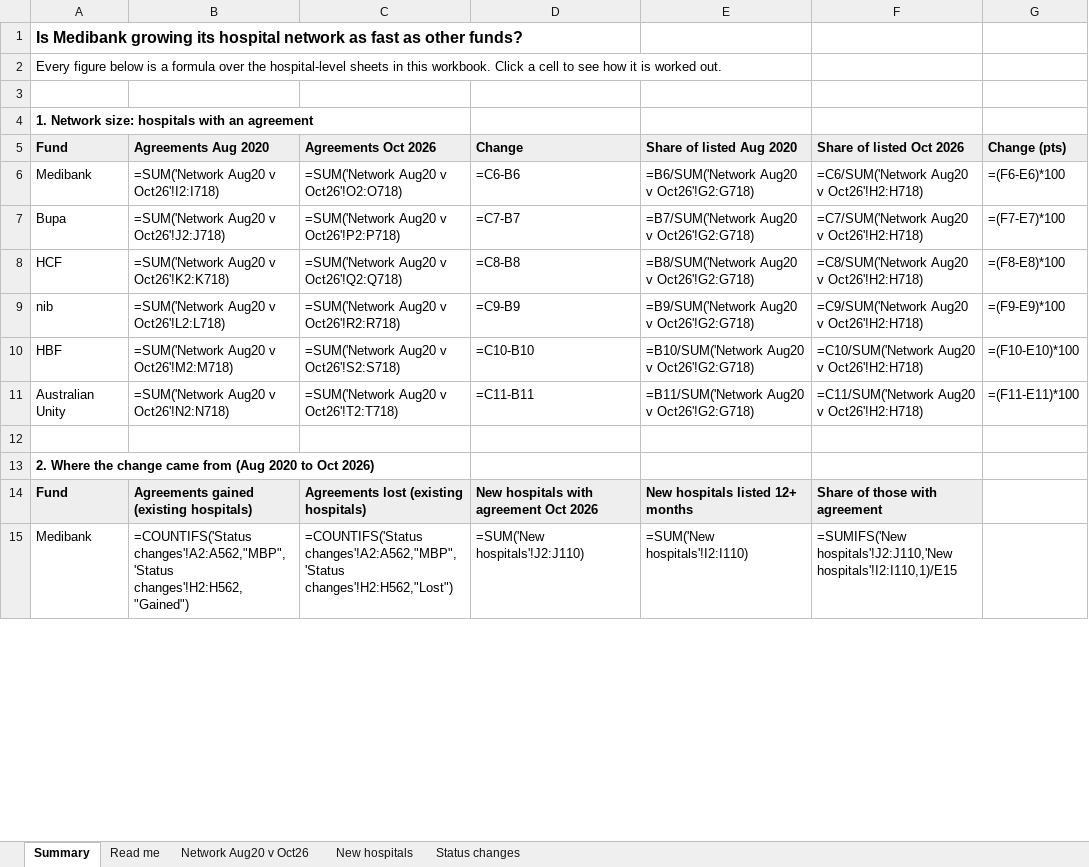
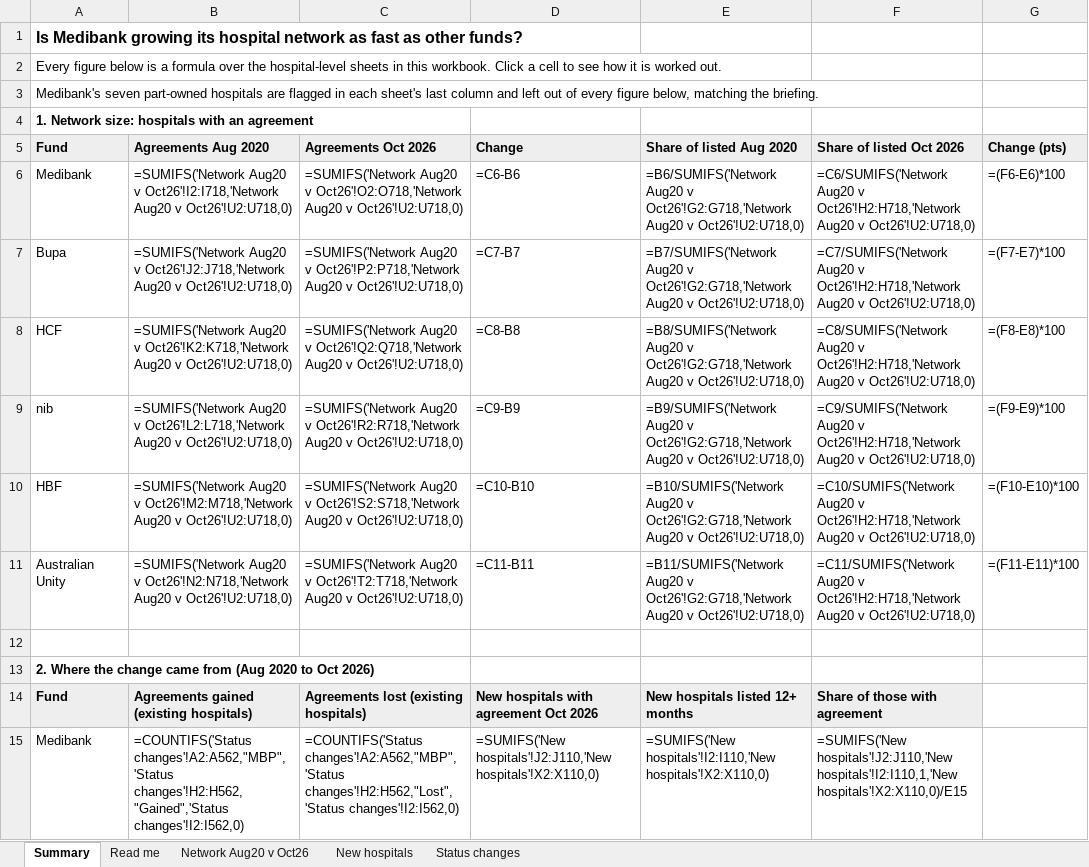
Before and after one commit to david-Sevren/medibank-analysis-apha, an Excel workbook: outputs/medibank_network_audit.xlsx, sheet Summary, drawn as a sheet; only a part is shown; values as stored, in another font and other column widths than the file's, no borders; formulas without a stored value are shown as written; the diff covers the shown part only; the diff names each change by its address in the sheet, - before the commit and + after, or states it on an @@ line.

```diff
--- a/outputs/medibank_network_audit.xlsx (sheet Summary)
+++ b/outputs/medibank_network_audit.xlsx (sheet Summary)
-A3 (Fund): (empty)
+A3 (Fund): Medibank's seven part-owned hospitals are flagged in each sheet's last column and left out of every figure below, matching the briefing.
-B6 (Agreements Aug 2020): =SUM('Network Aug20 v Oct26'!I2:I718)
+B6 (Agreements Aug 2020): =SUMIFS('Network Aug20 v Oct26'!I2:I718,'Network Aug20 v Oct26'!U2:U718,0)
-C6 (Agreements Oct 2026): =SUM('Network Aug20 v Oct26'!O2:O718)
+C6 (Agreements Oct 2026): =SUMIFS('Network Aug20 v Oct26'!O2:O718,'Network Aug20 v Oct26'!U2:U718,0)
-E6 (Share of listed Aug 2020): =B6/SUM('Network Aug20 v Oct26'!G2:G718)
+E6 (Share of listed Aug 2020): =B6/SUMIFS('Network Aug20 v Oct26'!G2:G718,'Network Aug20 v Oct26'!U2:U718,0)
-F6 (Share of listed Oct 2026): =C6/SUM('Network Aug20 v Oct26'!H2:H718)
+F6 (Share of listed Oct 2026): =C6/SUMIFS('Network Aug20 v Oct26'!H2:H718,'Network Aug20 v Oct26'!U2:U718,0)
-B7 (Agreements Aug 2020): =SUM('Network Aug20 v Oct26'!J2:J718)
+B7 (Agreements Aug 2020): =SUMIFS('Network Aug20 v Oct26'!J2:J718,'Network Aug20 v Oct26'!U2:U718,0)
-C7 (Agreements Oct 2026): =SUM('Network Aug20 v Oct26'!P2:P718)
+C7 (Agreements Oct 2026): =SUMIFS('Network Aug20 v Oct26'!P2:P718,'Network Aug20 v Oct26'!U2:U718,0)
-E7 (Share of listed Aug 2020): =B7/SUM('Network Aug20 v Oct26'!G2:G718)
+E7 (Share of listed Aug 2020): =B7/SUMIFS('Network Aug20 v Oct26'!G2:G718,'Network Aug20 v Oct26'!U2:U718,0)
-F7 (Share of listed Oct 2026): =C7/SUM('Network Aug20 v Oct26'!H2:H718)
+F7 (Share of listed Oct 2026): =C7/SUMIFS('Network Aug20 v Oct26'!H2:H718,'Network Aug20 v Oct26'!U2:U718,0)
-B8 (Agreements Aug 2020): =SUM('Network Aug20 v Oct26'!K2:K718)
+B8 (Agreements Aug 2020): =SUMIFS('Network Aug20 v Oct26'!K2:K718,'Network Aug20 v Oct26'!U2:U718,0)
-C8 (Agreements Oct 2026): =SUM('Network Aug20 v Oct26'!Q2:Q718)
+C8 (Agreements Oct 2026): =SUMIFS('Network Aug20 v Oct26'!Q2:Q718,'Network Aug20 v Oct26'!U2:U718,0)
-E8 (Share of listed Aug 2020): =B8/SUM('Network Aug20 v Oct26'!G2:G718)
+E8 (Share of listed Aug 2020): =B8/SUMIFS('Network Aug20 v Oct26'!G2:G718,'Network Aug20 v Oct26'!U2:U718,0)
-F8 (Share of listed Oct 2026): =C8/SUM('Network Aug20 v Oct26'!H2:H718)
+F8 (Share of listed Oct 2026): =C8/SUMIFS('Network Aug20 v Oct26'!H2:H718,'Network Aug20 v Oct26'!U2:U718,0)
-B9 (Agreements Aug 2020): =SUM('Network Aug20 v Oct26'!L2:L718)
+B9 (Agreements Aug 2020): =SUMIFS('Network Aug20 v Oct26'!L2:L718,'Network Aug20 v Oct26'!U2:U718,0)
-C9 (Agreements Oct 2026): =SUM('Network Aug20 v Oct26'!R2:R718)
+C9 (Agreements Oct 2026): =SUMIFS('Network Aug20 v Oct26'!R2:R718,'Network Aug20 v Oct26'!U2:U718,0)
-E9 (Share of listed Aug 2020): =B9/SUM('Network Aug20 v Oct26'!G2:G718)
+E9 (Share of listed Aug 2020): =B9/SUMIFS('Network Aug20 v Oct26'!G2:G718,'Network Aug20 v Oct26'!U2:U718,0)
-F9 (Share of listed Oct 2026): =C9/SUM('Network Aug20 v Oct26'!H2:H718)
+F9 (Share of listed Oct 2026): =C9/SUMIFS('Network Aug20 v Oct26'!H2:H718,'Network Aug20 v Oct26'!U2:U718,0)
-B10 (Agreements Aug 2020): =SUM('Network Aug20 v Oct26'!M2:M718)
+B10 (Agreements Aug 2020): =SUMIFS('Network Aug20 v Oct26'!M2:M718,'Network Aug20 v Oct26'!U2:U718,0)
-C10 (Agreements Oct 2026): =SUM('Network Aug20 v Oct26'!S2:S718)
+C10 (Agreements Oct 2026): =SUMIFS('Network Aug20 v Oct26'!S2:S718,'Network Aug20 v Oct26'!U2:U718,0)
-E10 (Share of listed Aug 2020): =B10/SUM('Network Aug20 v Oct26'!G2:G718)
+E10 (Share of listed Aug 2020): =B10/SUMIFS('Network Aug20 v Oct26'!G2:G718,'Network Aug20 v Oct26'!U2:U718,0)
-F10 (Share of listed Oct 2026): =C10/SUM('Network Aug20 v Oct26'!H2:H718)
+F10 (Share of listed Oct 2026): =C10/SUMIFS('Network Aug20 v Oct26'!H2:H718,'Network Aug20 v Oct26'!U2:U718,0)
-B11 (Agreements Aug 2020): =SUM('Network Aug20 v Oct26'!N2:N718)
+B11 (Agreements Aug 2020): =SUMIFS('Network Aug20 v Oct26'!N2:N718,'Network Aug20 v Oct26'!U2:U718,0)
-C11 (Agreements Oct 2026): =SUM('Network Aug20 v Oct26'!T2:T718)
+C11 (Agreements Oct 2026): =SUMIFS('Network Aug20 v Oct26'!T2:T718,'Network Aug20 v Oct26'!U2:U718,0)
-E11 (Share of listed Aug 2020): =B11/SUM('Network Aug20 v Oct26'!G2:G718)
+E11 (Share of listed Aug 2020): =B11/SUMIFS('Network Aug20 v Oct26'!G2:G718,'Network Aug20 v Oct26'!U2:U718,0)
-F11 (Share of listed Oct 2026): =C11/SUM('Network Aug20 v Oct26'!H2:H718)
+F11 (Share of listed Oct 2026): =C11/SUMIFS('Network Aug20 v Oct26'!H2:H718,'Network Aug20 v Oct26'!U2:U718,0)
-B15 (Agreements Aug 2020): =COUNTIFS('Status changes'!A2:A562,"MBP",'Status changes'!H2:H562,"Gained")
+B15 (Agreements Aug 2020): =COUNTIFS('Status changes'!A2:A562,"MBP",'Status changes'!H2:H562,"Gained",'Status changes'!I2:I562,0)
-C15 (Agreements Oct 2026): =COUNTIFS('Status changes'!A2:A562,"MBP",'Status changes'!H2:H562,"Lost")
+C15 (Agreements Oct 2026): =COUNTIFS('Status changes'!A2:A562,"MBP",'Status changes'!H2:H562,"Lost",'Status changes'!I2:I562,0)
-D15 (Change): =SUM('New hospitals'!J2:J110)
+D15 (Change): =SUMIFS('New hospitals'!J2:J110,'New hospitals'!X2:X110,0)
-E15 (Share of listed Aug 2020): =SUM('New hospitals'!I2:I110)
+E15 (Share of listed Aug 2020): =SUMIFS('New hospitals'!I2:I110,'New hospitals'!X2:X110,0)
-F15 (Share of listed Oct 2026): =SUMIFS('New hospitals'!J2:J110,'New hospitals'!I2:I110,1)/E15
+F15 (Share of listed Oct 2026): =SUMIFS('New hospitals'!J2:J110,'New hospitals'!I2:I110,1,'New hospitals'!X2:X110,0)/E15
```
Also changed, not shown: 85 edited cells elsewhere in this sheet, sheet New hospitals, sheet Status changes, sheet Network Aug20 v Oct26, sheet Read me, 25 other files.
